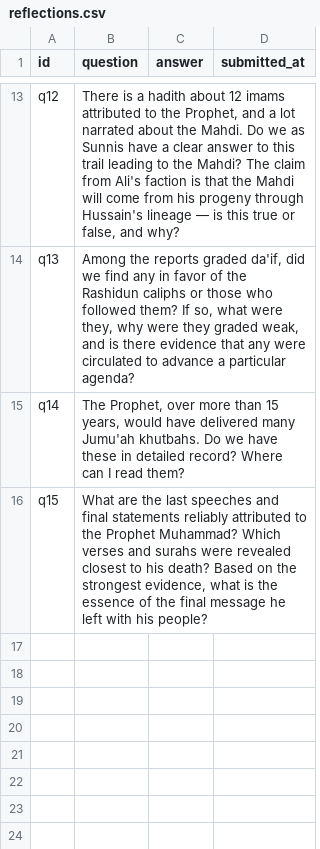
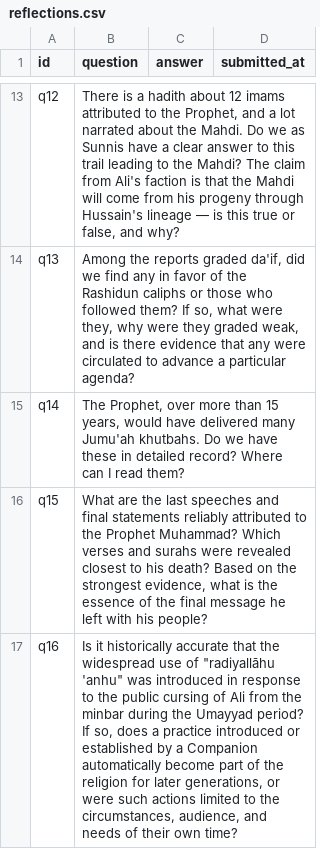
Before and after one commit to reachapplabs-cloud/TTSSYF, a CSV file: data/reflections.csv, drawn as a sheet; only a part is shown, gaps mark what is left out; the diff covers the shown part only; the diff names each change by its address in the sheet, - before the commit and + after, or states it on an @@ line.

```diff
--- a/data/reflections.csv
+++ b/data/reflections.csv
+row 17: q16 | Is it historically accurate that the widespread use of "radiyallāhu 'anhu" was introduced in response to the public cursing of Ali from the minbar during the Umayyad period? If so, does a practice introduced or established by a Companion automatically become part of the religion for later generations, or were such actions limited to the circumstances, audience, and needs of their own time?
```
Also changed, not shown: 1 added row elsewhere in this file, 1 other file.
